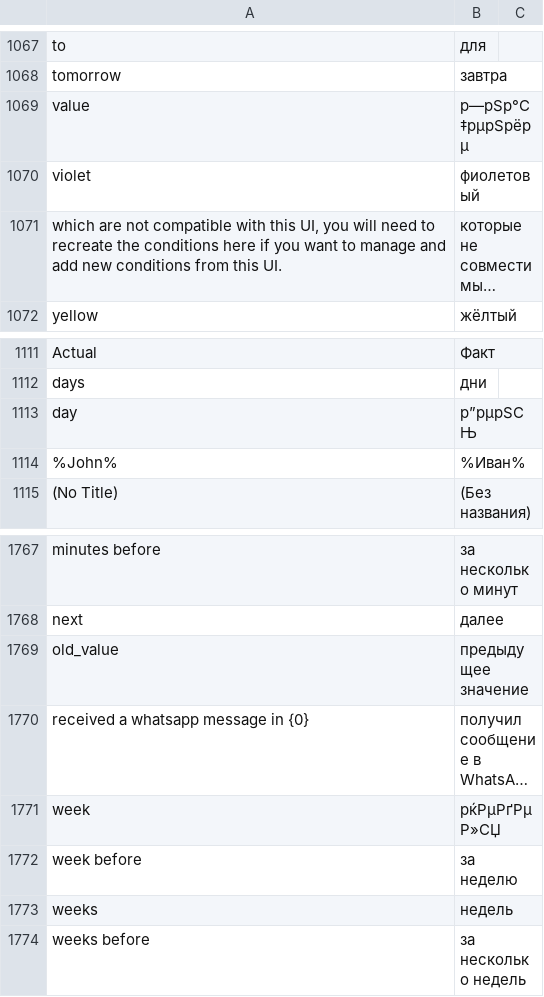
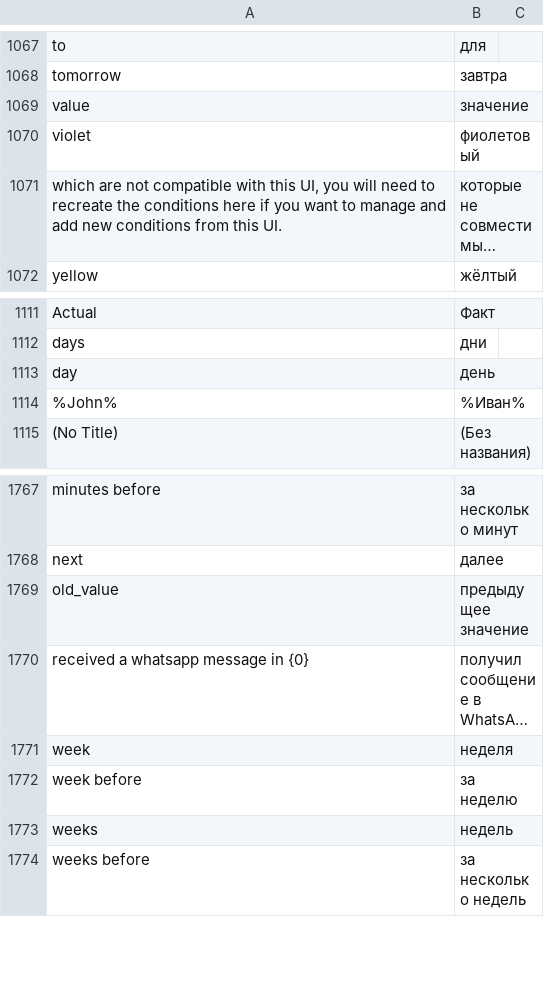
Before and after one commit to dimasta222/crm, a CSV file: crm/translations/ru.csv, drawn as a sheet; only a part is shown, gaps mark what is left out; long unchanged cells end in …; the diff covers the shown part only; the diff names each change by its address in the sheet, - before the commit and + after, or states it on an @@ line.

```diff
--- a/crm/translations/ru.csv
+++ b/crm/translations/ru.csv
-B1069: р—рЅр°С‡рµрЅрёрµ
+B1069: значение
-B1113: р”рµрЅСЊ
+B1113: день
-B1771: рќРµРґРµР»СЏ
+B1771: неделя
```
Also changed, not shown: 6 added rows and 8 edited cells elsewhere in this file, 12 other files.
